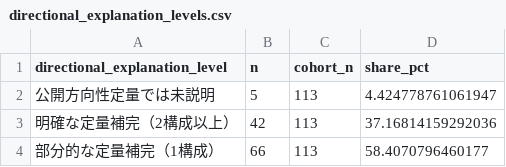
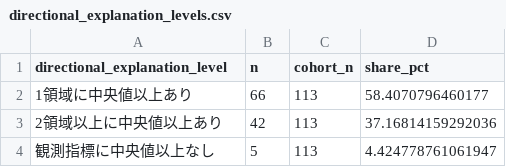
Before and after one commit to tyaso777/japan-subsidy-data, a CSV file: 補助金/大規模成長投資補助金/analysis/round6_reassessment/directional_explanation_levels.csv, drawn as a sheet.

```diff
--- a/補助金/大規模成長投資補助金/analysis/round6_reassessment/directional_explanation_levels.csv
+++ b/補助金/大規模成長投資補助金/analysis/round6_reassessment/directional_explanation_levels.csv
@@ -1,4 +1,4 @@
 directional_explanation_level,n,cohort_n,share_pct
-公開方向性定量では未説明,5,113,4.424778761061947
-明確な定量補完（2構成以上）,42,113,37.16814159292036
-部分的な定量補完（1構成）,66,113,58.4070796460177
+1領域に中央値以上あり,66,113,58.4070796460177
+2領域以上に中央値以上あり,42,113,37.16814159292036
+観測指標に中央値以上なし,5,113,4.424778761061947
```
Also changed, not shown: 補助金/大規模成長投資補助金/analysis/round6_reassessment/focused_qualitative_review_44.csv, 補助金/大規模成長投資補助金/analysis/round6_reassessment/lagging_definition_sensitivity.csv, 12 other files.
